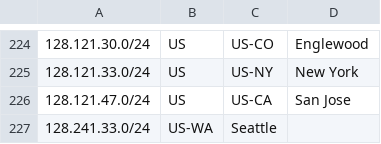
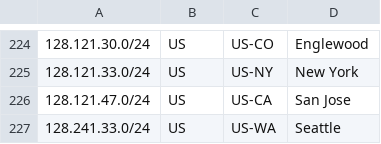
Before and after one commit to nttgin/geofeeds, a CSV file: geofeeds.csv, drawn as a sheet; only a part is shown, gaps mark what is left out.

Commit message:
Update geofeeds.csv

```diff
--- a/geofeeds.csv
+++ b/geofeeds.csv
@@ -226,2 +226,2 @@
 128.121.47.0/24,US,US-CA,San Jose,
-128.241.33.0/24,US-WA,Seattle,
+128.241.33.0/24,US,US-WA,Seattle,
```
